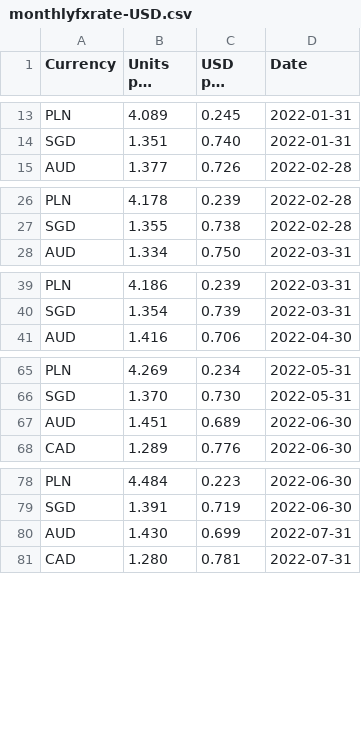
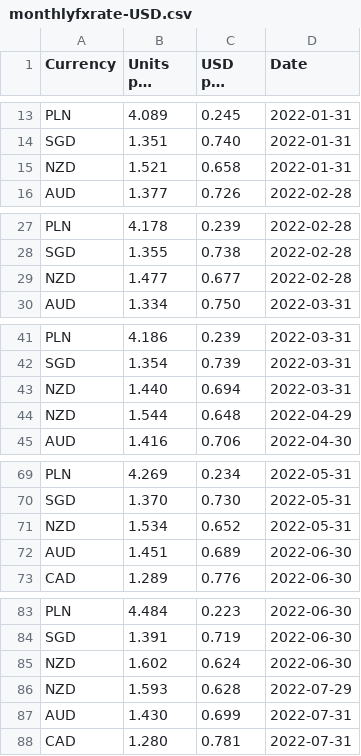
Before and after one commit to nattanarcilla/brc-pythonscripts, a CSV file: monthlyfxrate-USD.csv, drawn as a sheet; only a part is shown, gaps mark what is left out; long unchanged cells end in …; the diff covers the shown part only.

```diff
--- a/monthlyfxrate-USD.csv
+++ b/monthlyfxrate-USD.csv
@@ -14,2 +14,3 @@ PLN,4.089,0.245,2022-01-31
 SGD,1.351,0.740,2022-01-31
+NZD,1.521,0.658,2022-01-31
 AUD,1.377,0.726,2022-02-28
@@ -27,2 +28,3 @@ PLN,4.178,0.239,2022-02-28
 SGD,1.355,0.738,2022-02-28
+NZD,1.477,0.677,2022-02-28
 AUD,1.334,0.750,2022-03-31
@@ -40,2 +42,4 @@ PLN,4.186,0.239,2022-03-31
 SGD,1.354,0.739,2022-03-31
+NZD,1.440,0.694,2022-03-31
+NZD,1.544,0.648,2022-04-29
 AUD,1.416,0.706,2022-04-30
@@ -66,2 +70,3 @@ PLN,4.269,0.234,2022-05-31
 SGD,1.370,0.730,2022-05-31
+NZD,1.534,0.652,2022-05-31
 AUD,1.451,0.689,2022-06-30
@@ -79,2 +84,4 @@ PLN,4.484,0.223,2022-06-30
 SGD,1.391,0.719,2022-06-30
+NZD,1.602,0.624,2022-06-30
+NZD,1.593,0.628,2022-07-29
 AUD,1.430,0.699,2022-07-31
```
Also changed, not shown: 3 added rows elsewhere in this file, monthlyfxrate-HKD.csv, 2 other files.
